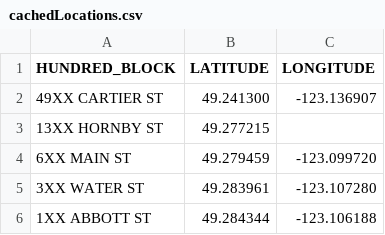
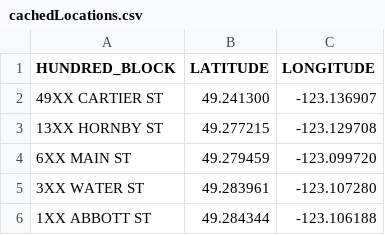
Before and after one commit to jacobtwlee/vancrime, a CSV file: datawranglers/cachedLocations.csv, drawn as a sheet; only a part is shown.

```diff
--- a/datawranglers/cachedLocations.csv
+++ b/datawranglers/cachedLocations.csv
@@ -2,3 +2,3 @@ HUNDRED_BLOCK,LATITUDE,LONGITUDE
 49XX CARTIER ST,49.241300,-123.136907
-13XX HORNBY ST,49.277215,
+13XX HORNBY ST,49.277215, -123.129708
 6XX MAIN ST,49.279459,-123.099720
```
Also changed, not shown: 2 other files.
